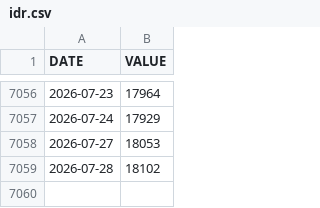
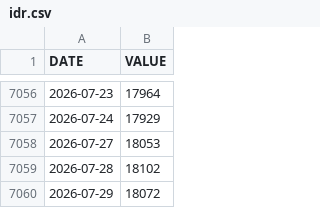
Before and after one commit to ibndias/grafik-emas, a CSV file: api/idr.csv, drawn as a sheet; only a part is shown, gaps mark what is left out.

```diff
--- a/api/idr.csv
+++ b/api/idr.csv
@@ -7059 +7059,2 @@ DATE,VALUE
 2026-07-28,18102
+2026-07-29,18072
```
Also changed, not shown: 1 other file.
